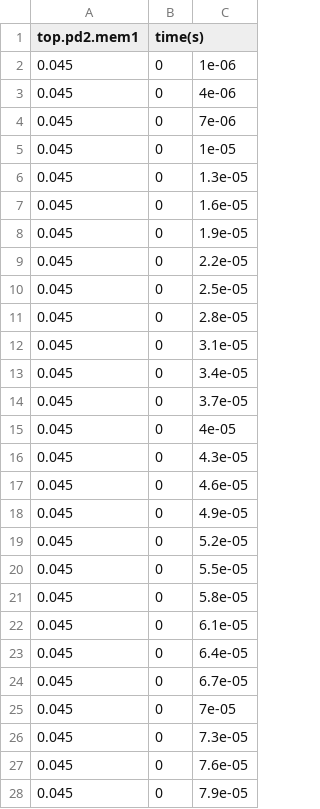
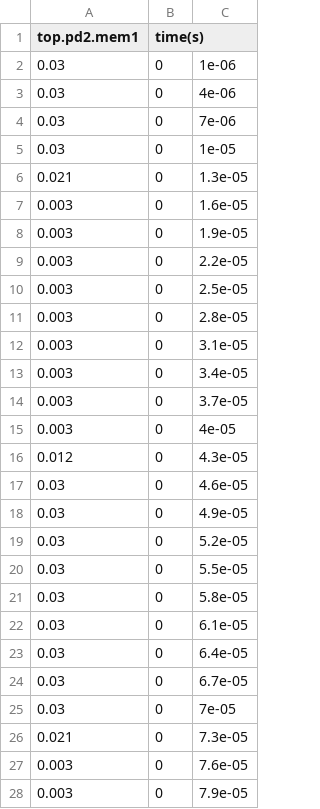
Before and after one commit to zahrajnb/DomainPowerModeling, a CSV file: reports/pd2/memory/mem1/mem1PowerChannel_static_power_log.csv, drawn as a sheet; only a part is shown; the diff covers the shown part only.

```diff
--- a/reports/pd2/memory/mem1/mem1PowerChannel_static_power_log.csv
+++ b/reports/pd2/memory/mem1/mem1PowerChannel_static_power_log.csv
@@ -1,28 +1,28 @@
 top.pd2.mem1,time(s)
-0.045,0,1e-06
-0.045,0,4e-06
-0.045,0,7e-06
-0.045,0,1e-05
-0.045,0,1.3e-05
-0.045,0,1.6e-05
-0.045,0,1.9e-05
-0.045,0,2.2e-05
-0.045,0,2.5e-05
-0.045,0,2.8e-05
-0.045,0,3.1e-05
-0.045,0,3.4e-05
-0.045,0,3.7e-05
-0.045,0,4e-05
-0.045,0,4.3e-05
-0.045,0,4.6e-05
-0.045,0,4.9e-05
-0.045,0,5.2e-05
-0.045,0,5.5e-05
-0.045,0,5.8e-05
-0.045,0,6.1e-05
-0.045,0,6.4e-05
-0.045,0,6.7e-05
-0.045,0,7e-05
-0.045,0,7.3e-05
-0.045,0,7.6e-05
-0.045,0,7.9e-05
+0.03,0,1e-06
+0.03,0,4e-06
+0.03,0,7e-06
+0.03,0,1e-05
+0.021,0,1.3e-05
+0.003,0,1.6e-05
+0.003,0,1.9e-05
+0.003,0,2.2e-05
+0.003,0,2.5e-05
+0.003,0,2.8e-05
+0.003,0,3.1e-05
+0.003,0,3.4e-05
+0.003,0,3.7e-05
+0.003,0,4e-05
+0.012,0,4.3e-05
+0.03,0,4.6e-05
+0.03,0,4.9e-05
+0.03,0,5.2e-05
+0.03,0,5.5e-05
+0.03,0,5.8e-05
+0.03,0,6.1e-05
+0.03,0,6.4e-05
+0.03,0,6.7e-05
+0.03,0,7e-05
+0.021,0,7.3e-05
+0.003,0,7.6e-05
+0.003,0,7.9e-05
```
Also changed, not shown: 139 edited cells elsewhere in this file, reports/domain_currents/pd2/currentlog.csv, reports/pd2/cpu/cpu0/cpu0PowerChannel_event_power_log.csv, 50 other files.
